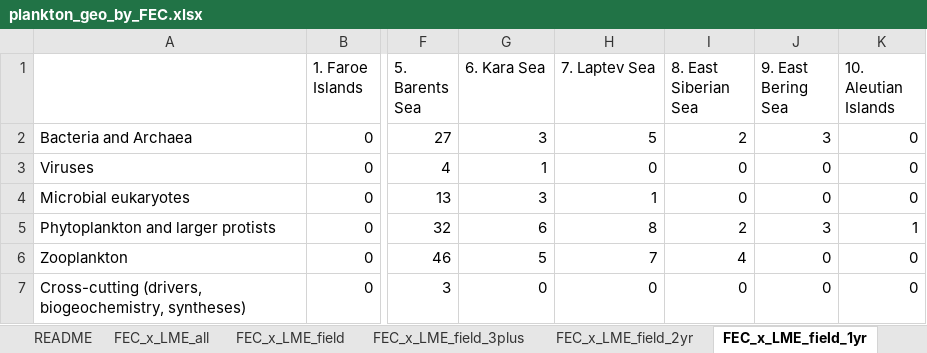
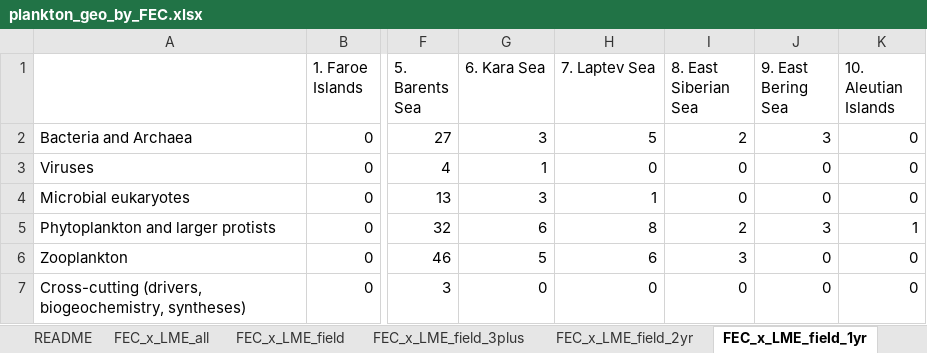
Before and after one commit to rec3141/SAMBR2027, an Excel workbook: data/geo/plankton_geo_by_FEC.xlsx, sheet FEC_x_LME_field_1yr, drawn as a sheet; only a part is shown, gaps mark what is left out; values as stored, in another font and other column widths than the file's, no borders; the diff names each change by its address in the sheet, - before the commit and + after, or states it on an @@ line.

```diff
--- a/data/geo/plankton_geo_by_FEC.xlsx (sheet FEC_x_LME_field_1yr)
+++ b/data/geo/plankton_geo_by_FEC.xlsx (sheet FEC_x_LME_field_1yr)
-H6 (7. Laptev Sea): 7
+H6 (7. Laptev Sea): 6
-I6 (8. East Siberian Sea): 4
+I6 (8. East Siberian Sea): 3
```
Also changed, not shown: sheet 05 sites, sheet 05 papers, sheet FEC_x_LME_field, sheet FEC_x_LME_all, web/data/plankton_geo_by_FEC.xlsx, 9 other files.
